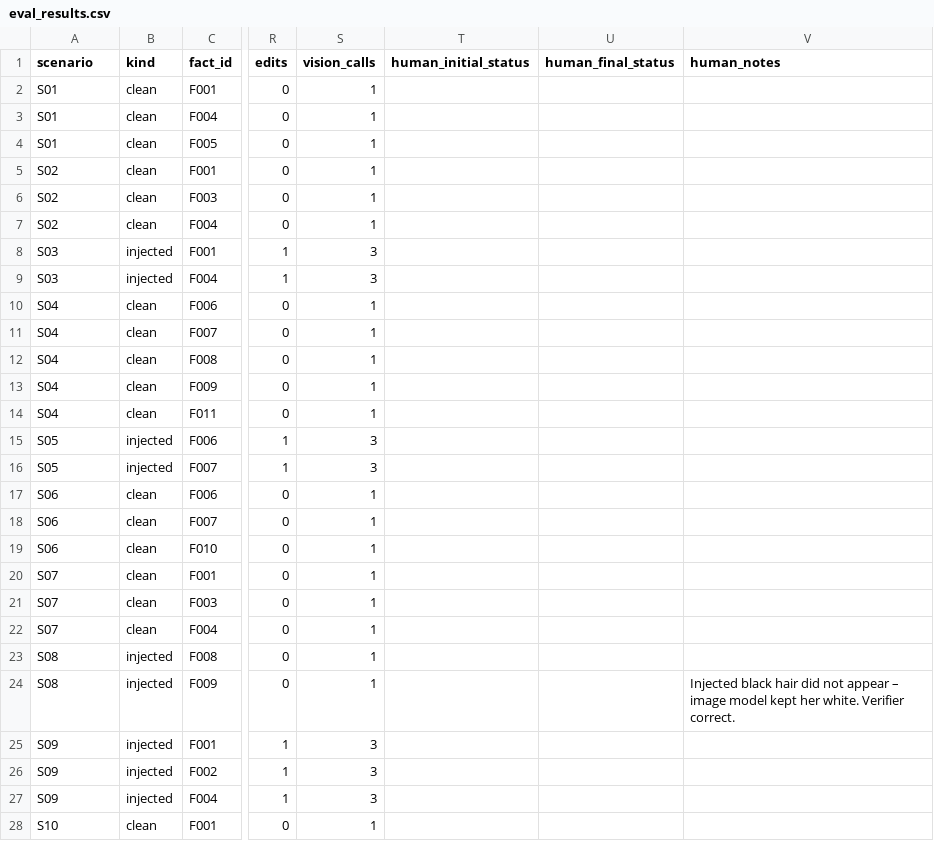
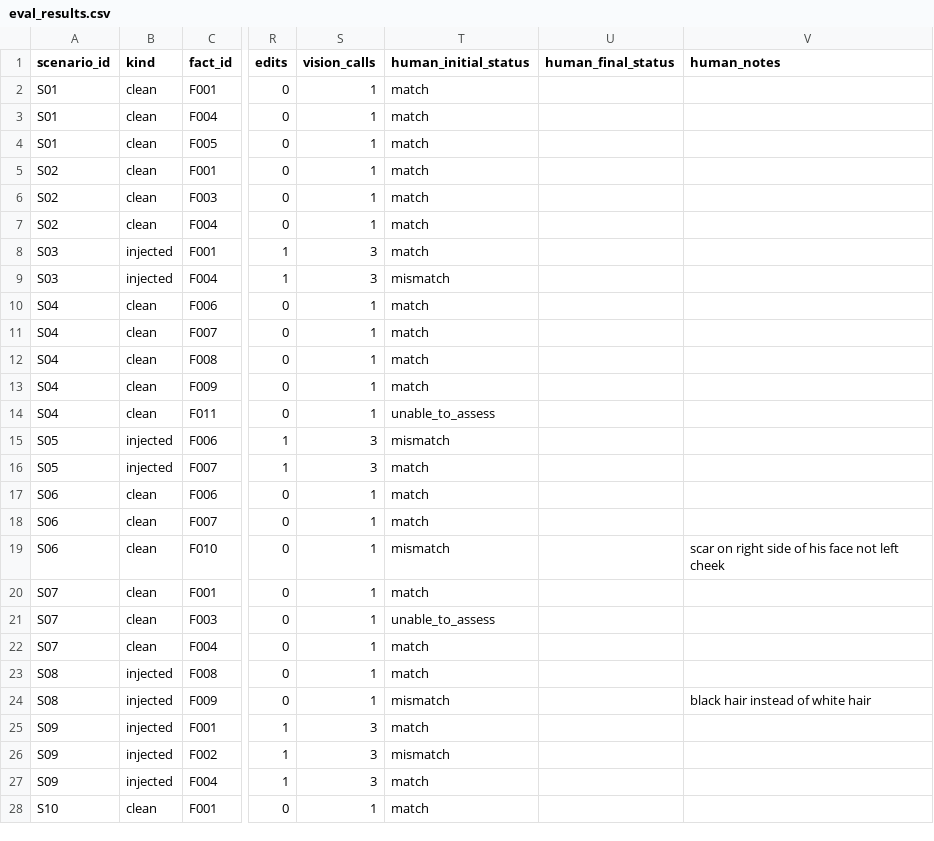
Before and after one commit to LoreKeeper-KU/Lorekeeper, a CSV file: multimodal/eval_results.csv, drawn as a sheet; only a part is shown, gaps mark what is left out; the diff covers the shown part only; the diff names each change by its address in the sheet, - before the commit and + after, or states it on an @@ line.

Commit message:
Add multimodal README and evaluation results

```diff
--- a/multimodal/eval_results.csv
+++ b/multimodal/eval_results.csv
-A1: scenario
+A1: scenario_id
-T2:T8 (human_initial_status): (empty)
+T2:T8 (human_initial_status): match
-T9 (human_initial_status): (empty)
+T9 (human_initial_status): mismatch
-T10:T13 (human_initial_status): (empty)
+T10:T13 (human_initial_status): match
-T14 (human_initial_status): (empty)
+T14 (human_initial_status): unable_to_assess
-T15 (human_initial_status): (empty)
+T15 (human_initial_status): mismatch
-T16:T18 (human_initial_status): (empty)
+T16:T18 (human_initial_status): match
-T19 (human_initial_status): (empty)
+T19 (human_initial_status): mismatch
-V19 (human_notes): (empty)
+V19 (human_notes): scar on right side of his face not left cheek
-T20 (human_initial_status): (empty)
+T20 (human_initial_status): match
-T21 (human_initial_status): (empty)
+T21 (human_initial_status): unable_to_assess
-T22:T23 (human_initial_status): (empty)
+T22:T23 (human_initial_status): match
-T24 (human_initial_status): (empty)
+T24 (human_initial_status): mismatch
-V24 (human_notes): Injected black hair did not appear – image model kept her white. Verifier correct.
+V24 (human_notes): black hair instead of white hair
-T25 (human_initial_status): (empty)
+T25 (human_initial_status): match
-T26 (human_initial_status): (empty)
+T26 (human_initial_status): mismatch
-T27:T28 (human_initial_status): (empty)
+T27:T28 (human_initial_status): match
```
Also changed, not shown: 3 edited cells elsewhere in this file, 6 other files.
